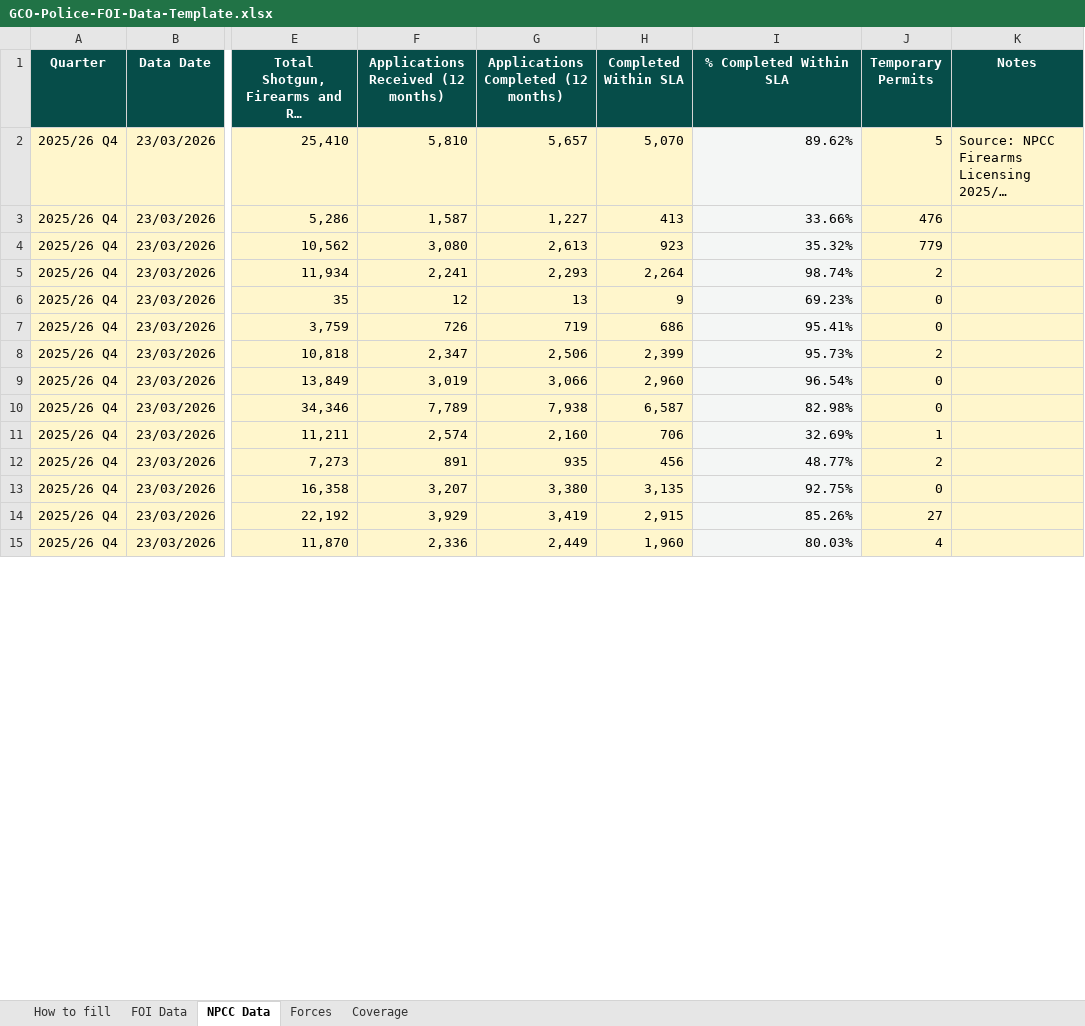
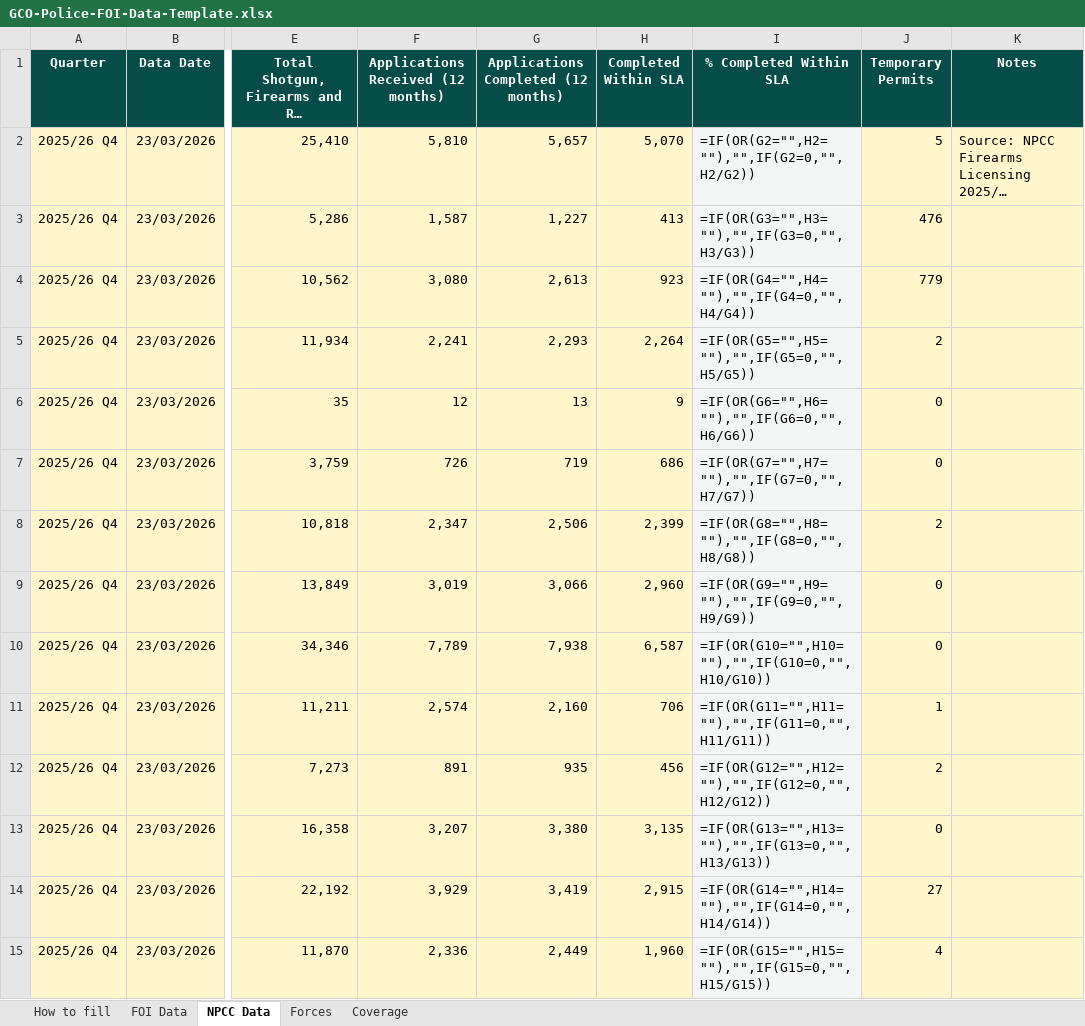
Before and after one commit to suliman-khaan/gco-police-data, an Excel workbook: dev/reference/GCO-Police-FOI-Data-Template.xlsx, sheet NPCC Data, drawn as a sheet; only a part is shown, gaps mark what is left out; long unchanged cells end in …; values as stored, in another font and other column widths than the file's, no borders; formulas without a stored value are shown as written; conditional formats not drawn; the diff covers the shown part only; the diff names each change by its address in the sheet, - before the commit and + after, or states it on an @@ line.

```diff
--- a/dev/reference/GCO-Police-FOI-Data-Template.xlsx (sheet NPCC Data)
+++ b/dev/reference/GCO-Police-FOI-Data-Template.xlsx (sheet NPCC Data)
-I2 (% Completed Within SLA): 89.62%
+I2 (% Completed Within SLA): =IF(OR(G2="",H2=""),"",IF(G2=0,"",H2/G2))
-I3 (% Completed Within SLA): 33.66%
+I3 (% Completed Within SLA): =IF(OR(G3="",H3=""),"",IF(G3=0,"",H3/G3))
-I4 (% Completed Within SLA): 35.32%
+I4 (% Completed Within SLA): =IF(OR(G4="",H4=""),"",IF(G4=0,"",H4/G4))
-I5 (% Completed Within SLA): 98.74%
+I5 (% Completed Within SLA): =IF(OR(G5="",H5=""),"",IF(G5=0,"",H5/G5))
-I6 (% Completed Within SLA): 69.23%
+I6 (% Completed Within SLA): =IF(OR(G6="",H6=""),"",IF(G6=0,"",H6/G6))
-I7 (% Completed Within SLA): 95.41%
+I7 (% Completed Within SLA): =IF(OR(G7="",H7=""),"",IF(G7=0,"",H7/G7))
-I8 (% Completed Within SLA): 95.73%
+I8 (% Completed Within SLA): =IF(OR(G8="",H8=""),"",IF(G8=0,"",H8/G8))
-I9 (% Completed Within SLA): 96.54%
+I9 (% Completed Within SLA): =IF(OR(G9="",H9=""),"",IF(G9=0,"",H9/G9))
-I10 (% Completed Within SLA): 82.98%
+I10 (% Completed Within SLA): =IF(OR(G10="",H10=""),"",IF(G10=0,"",H10/G10))
-I11 (% Completed Within SLA): 32.69%
+I11 (% Completed Within SLA): =IF(OR(G11="",H11=""),"",IF(G11=0,"",H11/G11))
-I12 (% Completed Within SLA): 48.77%
+I12 (% Completed Within SLA): =IF(OR(G12="",H12=""),"",IF(G12=0,"",H12/G12))
-I13 (% Completed Within SLA): 92.75%
+I13 (% Completed Within SLA): =IF(OR(G13="",H13=""),"",IF(G13=0,"",H13/G13))
-I14 (% Completed Within SLA): 85.26%
+I14 (% Completed Within SLA): =IF(OR(G14="",H14=""),"",IF(G14=0,"",H14/G14))
-I15 (% Completed Within SLA): 80.03%
+I15 (% Completed Within SLA): =IF(OR(G15="",H15=""),"",IF(G15=0,"",H15/G15))
```
Also changed, not shown: other rows of this sheet, sheet Coverage, sheet FOI Data, sheet How to fill, sheet Forces, 29 other files.
